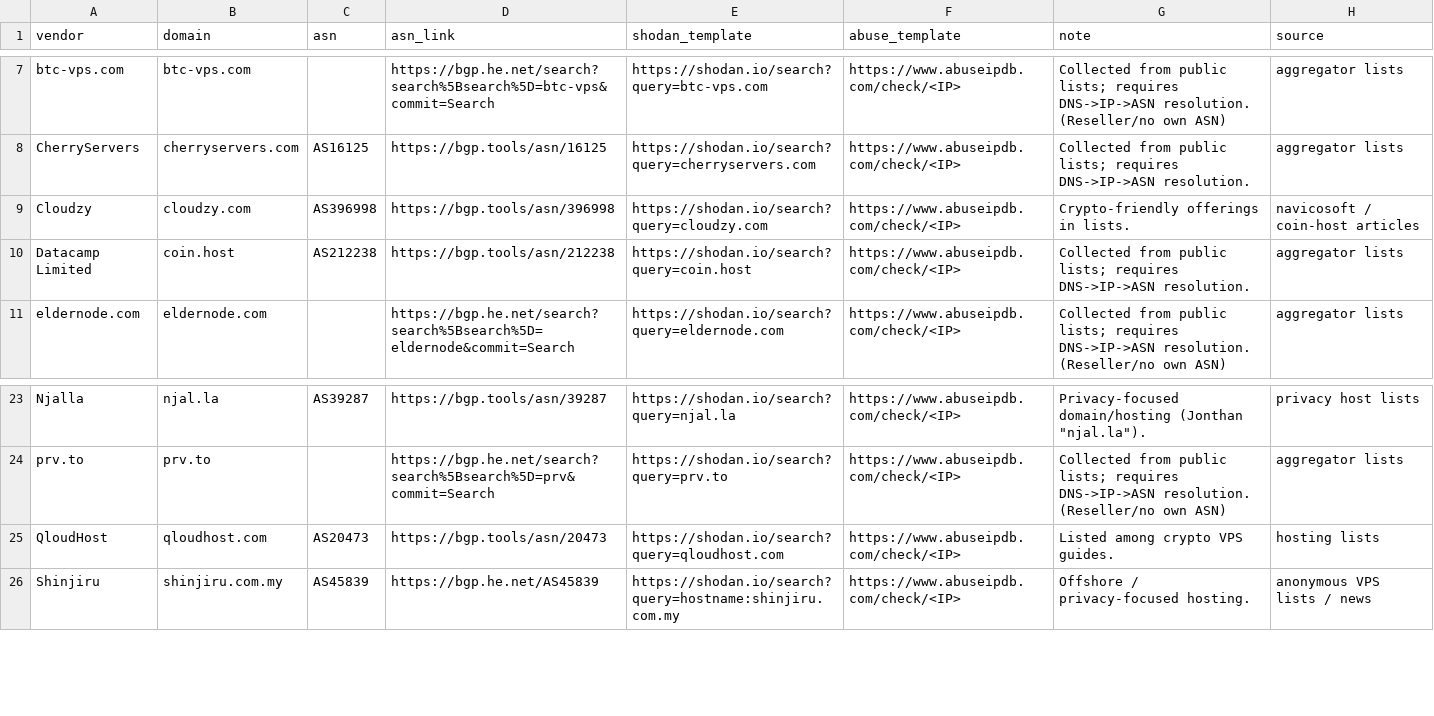
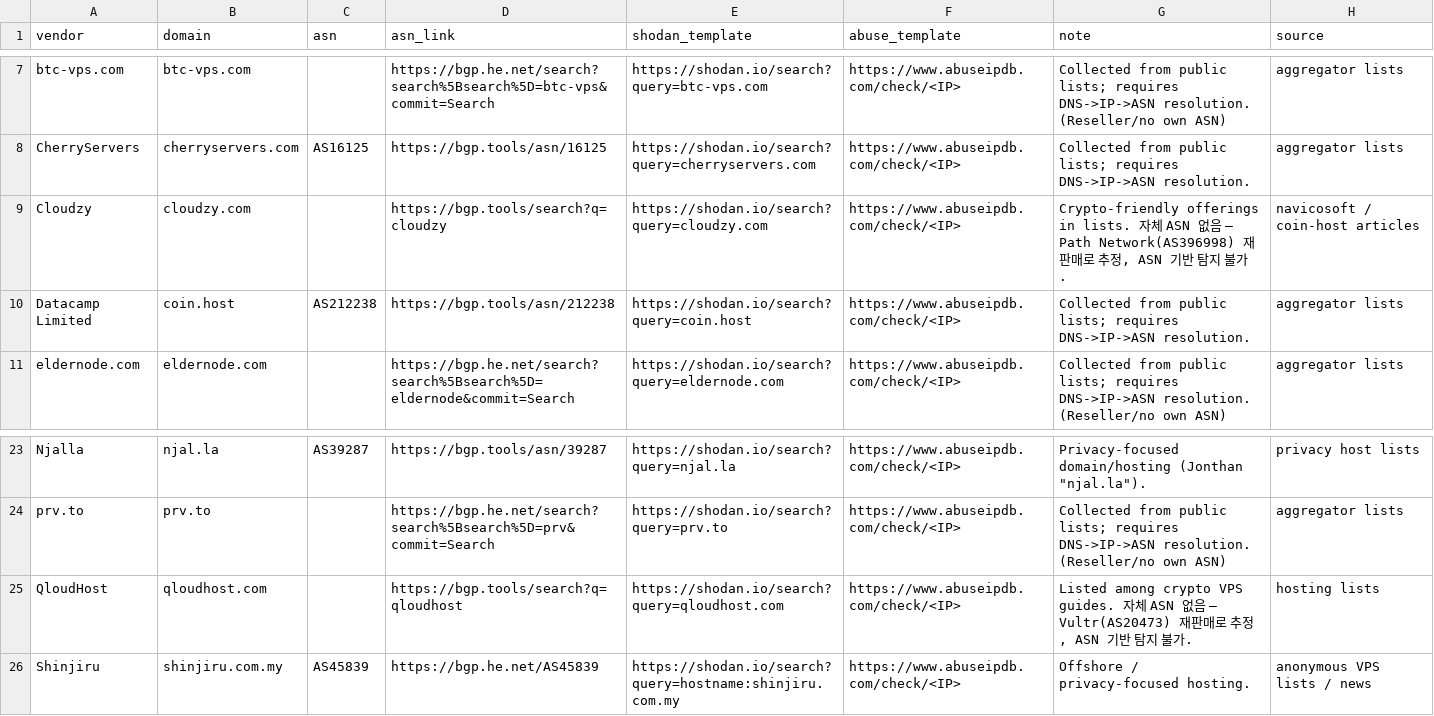
Before and after one commit to windshock/anonymous-vps, a CSV file: generated/legacy/providers-bridge.csv, drawn as a sheet; only a part is shown, gaps mark what is left out.

```diff
--- a/generated/legacy/providers-bridge.csv
+++ b/generated/legacy/providers-bridge.csv
@@ -8,3 +8,3 @@ btc-vps.com,btc-vps.com,,https://bgp.he.net/search?search%5Bsearch%5D=btc-vps&co
 CherryServers,cherryservers.com,AS16125,https://bgp.tools/asn/16125,https://shodan.io/search?query=cherryservers.com,https://www.abuseipdb.com/check/<IP>,Collected from public lists; requires DNS->IP->ASN resolution.,aggregator lists
-Cloudzy,cloudzy.com,AS396998,https://bgp.tools/asn/396998,https://shodan.io/search?query=cloudzy.com,https://www.abuseipdb.com/check/<IP>,Crypto-friendly offerings in lists.,navicosoft / coin-host articles
+Cloudzy,cloudzy.com,,https://bgp.tools/search?q=cloudzy,https://shodan.io/search?query=cloudzy.com,https://www.abuseipdb.com/check/<IP>,"Crypto-friendly offerings in lists. 자체 ASN 없음 — Path Network(AS396998) 재판매로 추정, ASN 기반 탐지 불가.",navicosoft / coin-host articles
 Datacamp Limited,coin.host,AS212238,https://bgp.tools/asn/212238,https://shodan.io/search?query=coin.host,https://www.abuseipdb.com/check/<IP>,Collected from public lists; requires DNS->IP->ASN resolution.,aggregator lists
@@ -24,3 +24,3 @@ Njalla,njal.la,AS39287,https://bgp.tools/asn/39287,https://shodan.io/search?quer
 prv.to,prv.to,,https://bgp.he.net/search?search%5Bsearch%5D=prv&commit=Search,https://shodan.io/search?query=prv.to,https://www.abuseipdb.com/check/<IP>,Collected from public lists; requires DNS->IP->ASN resolution. (Reseller/no own ASN),aggregator lists
-QloudHost,qloudhost.com,AS20473,https://bgp.tools/asn/20473,https://shodan.io/search?query=qloudhost.com,https://www.abuseipdb.com/check/<IP>,Listed among crypto VPS guides.,hosting lists
+QloudHost,qloudhost.com,,https://bgp.tools/search?q=qloudhost,https://shodan.io/search?query=qloudhost.com,https://www.abuseipdb.com/check/<IP>,"Listed among crypto VPS guides. 자체 ASN 없음 — Vultr(AS20473) 재판매로 추정, ASN 기반 탐지 불가.",hosting lists
 Shinjiru,shinjiru.com.my,AS45839,https://bgp.he.net/AS45839,https://shodan.io/search?query=hostname:shinjiru.com.my,https://www.abuseipdb.com/check/<IP>,Offshore / privacy-focused hosting.,anonymous VPS lists / news
```
Also changed, not shown: 11 other files.
